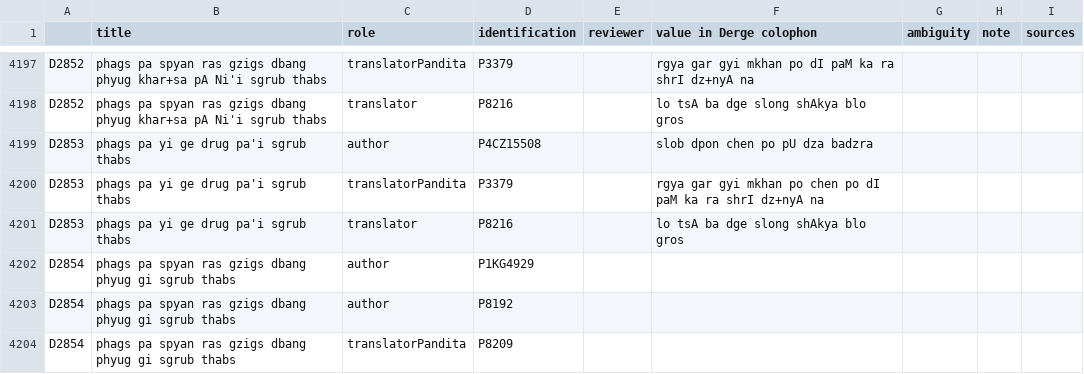
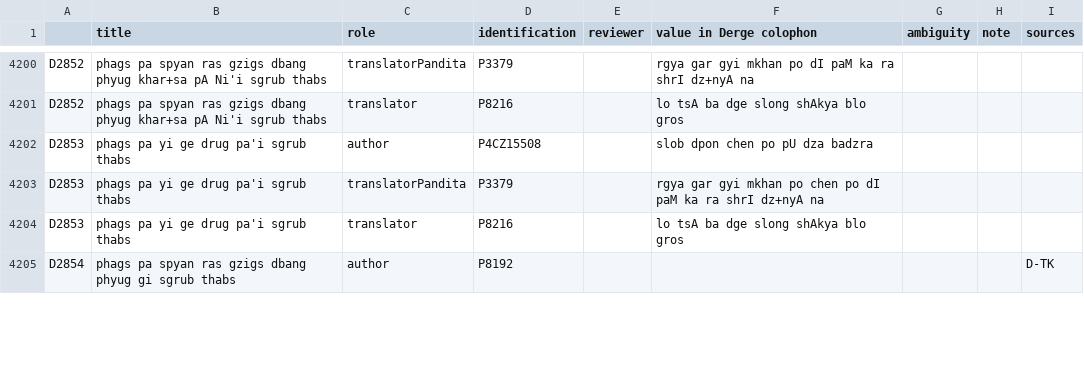
Before and after one commit to eroux/IATTC, a CSV file: csv/DergeTengyur.csv, drawn as a sheet; only a part is shown, gaps mark what is left out; the diff covers the shown part only.

Commit message:
update from spreadsheet

```diff
--- a/csv/DergeTengyur.csv
+++ b/csv/DergeTengyur.csv
@@ -4220,4 +4223,2 @@ D2853,phags pa yi ge drug pa'i sgrub thabs,translatorPandita,P3379,,rgya gar gyi
 D2853,phags pa yi ge drug pa'i sgrub thabs,translator,P8216,,lo tsA ba dge slong shAkya blo gros,,,
-D2854,phags pa spyan ras gzigs dbang phyug gi sgrub thabs,author,P1KG4929,,,,,
-D2854,phags pa spyan ras gzigs dbang phyug gi sgrub thabs,author,P8192,,,,,
-D2854,phags pa spyan ras gzigs dbang phyug gi sgrub thabs,translatorPandita,P8209,,,,,
+D2854,phags pa spyan ras gzigs dbang phyug gi sgrub thabs,author,P8192,,,,,D-TK
```
Also changed, not shown: 4 added rows, 1 removed row and 62 edited cells elsewhere in this file, csv/Persons-Tib.csv, 1 other file.
